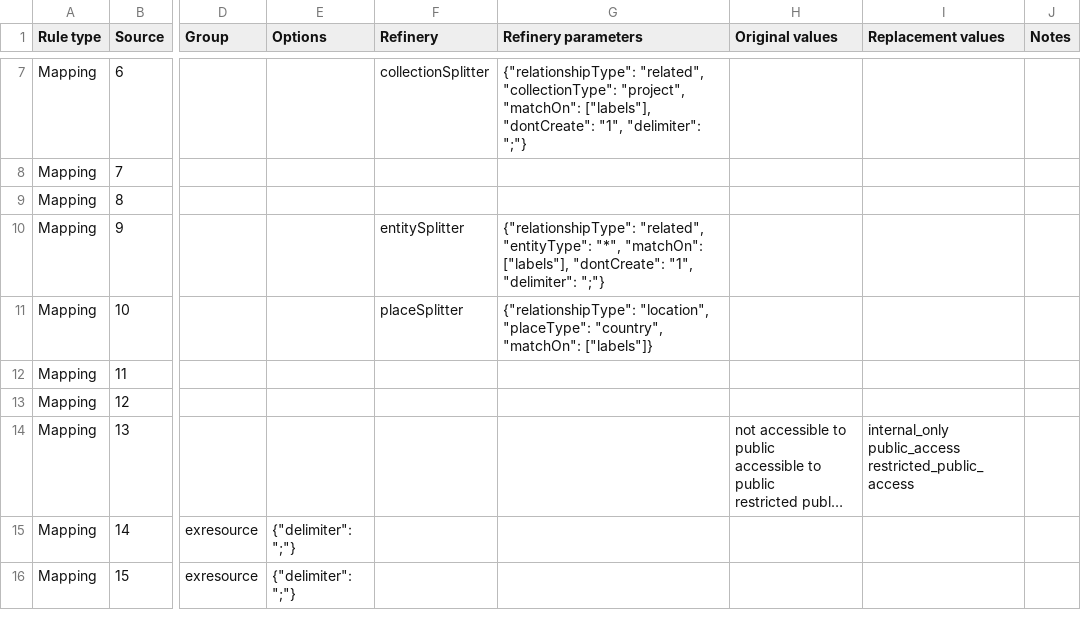
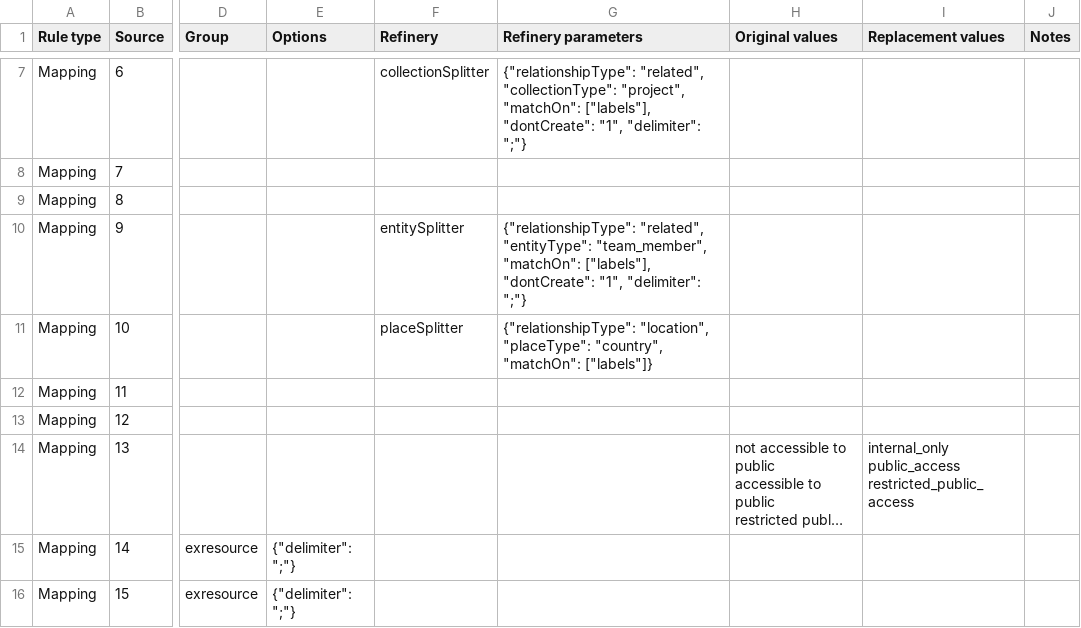
Before and after one commit to ImaginingFutures/metadata-schema, a CSV file: installationdocs/03.1.2_LabsMapping.csv, drawn as a sheet; only a part is shown, gaps mark what is left out; long unchanged cells end in …; the diff names each change by its address in the sheet, - before the commit and + after, or states it on an @@ line.

```diff
--- a/installationdocs/03.1.2_LabsMapping.csv
+++ b/installationdocs/03.1.2_LabsMapping.csv
-G10 (Refinery parameters): …"related", "entityType": "*", "matchOn": ["labels"],…
+G10 (Refinery parameters): …"related", "entityType": "team_member", "matchOn": ["labels"],…
```
Also changed, not shown: installationdocs/03.2.2_Labs.csv.
